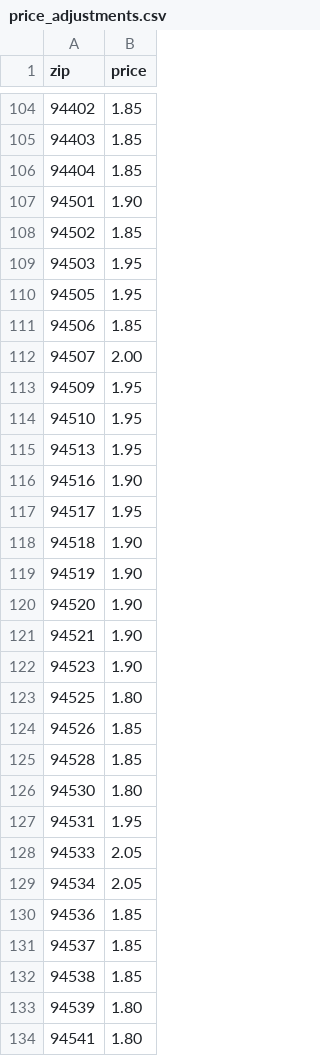
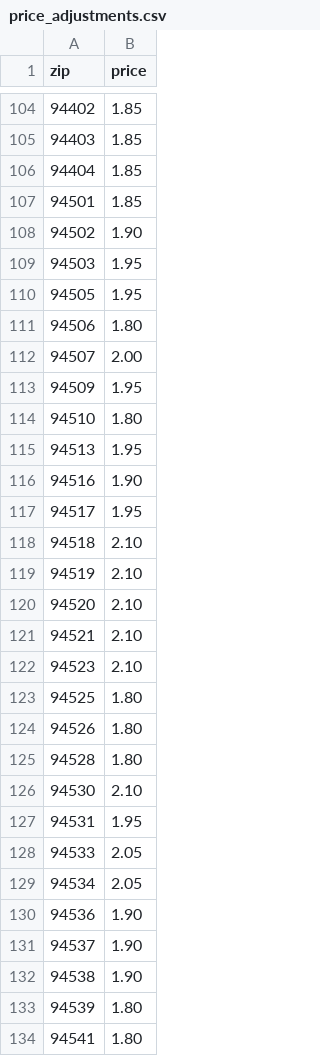
Before and after one commit to ilovecatbai/North-California, a CSV file: price_adjustments.csv, drawn as a sheet; only a part is shown, gaps mark what is left out; the diff covers the shown part only.

Commit message:
UpdateofPrice_08142026

```diff
--- a/price_adjustments.csv
+++ b/price_adjustments.csv
@@ -106,10 +106,10 @@ zip,price
 94404,1.85
-94501,1.90
-94502,1.85
+94501,1.85
+94502,1.90
 94503,1.95
 94505,1.95
-94506,1.85
+94506,1.80
 94507,2.00
 94509,1.95
-94510,1.95
+94510,1.80
 94513,1.95
@@ -117,11 +117,11 @@ zip,price
 94517,1.95
-94518,1.90
-94519,1.90
-94520,1.90
-94521,1.90
-94523,1.90
+94518,2.10
+94519,2.10
+94520,2.10
+94521,2.10
+94523,2.10
 94525,1.80
-94526,1.85
-94528,1.85
-94530,1.80
+94526,1.80
+94528,1.80
+94530,2.10
 94531,1.95
@@ -129,5 +129,5 @@ zip,price
 94534,2.05
-94536,1.85
-94537,1.85
-94538,1.85
+94536,1.90
+94537,1.90
+94538,1.90
 94539,1.80
```
Also changed, not shown: 90 edited cells elsewhere in this file, 2 other files.
